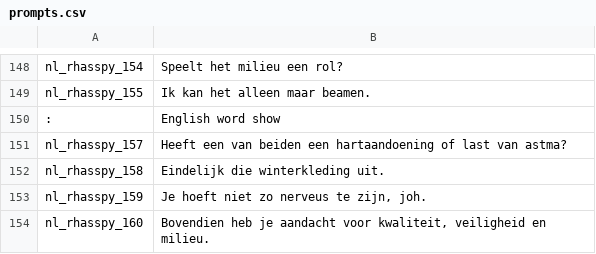
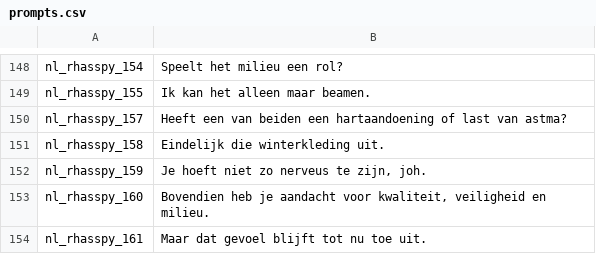
Before and after one commit to rhasspy/vox-check, a CSV file: vox_check/media/nl/prompts.csv, drawn as a sheet; only a part is shown, gaps mark what is left out; the shorter side is filled out with more unchanged rows; the diff names each change by its address in the sheet, - before the commit and + after, or states it on an @@ line.

Commit message:
Fix nl prompt

```diff
--- a/vox_check/media/nl/prompts.csv
+++ b/vox_check/media/nl/prompts.csv
-row 150: : | English word show
```
